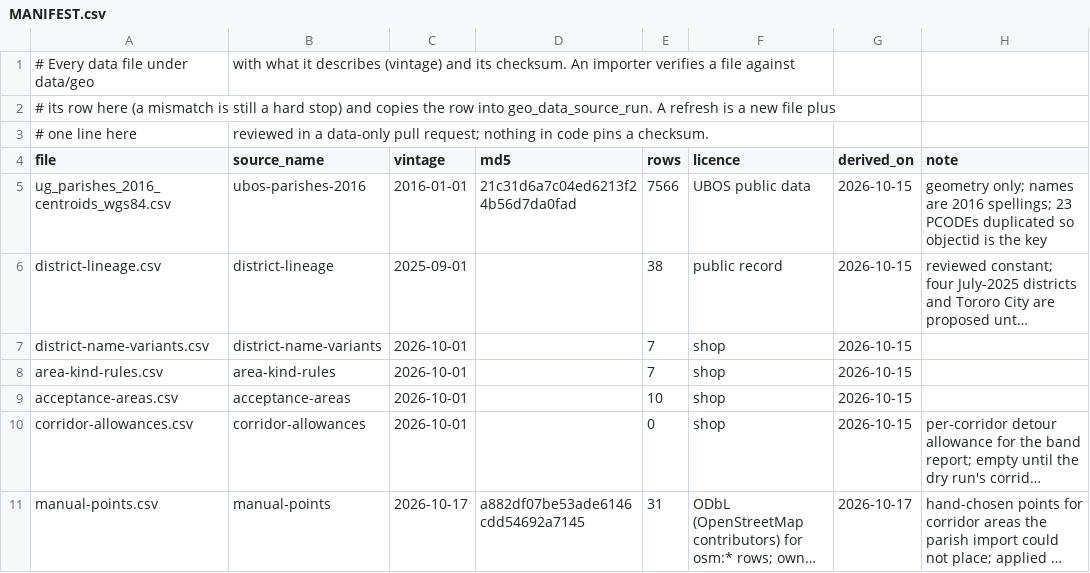
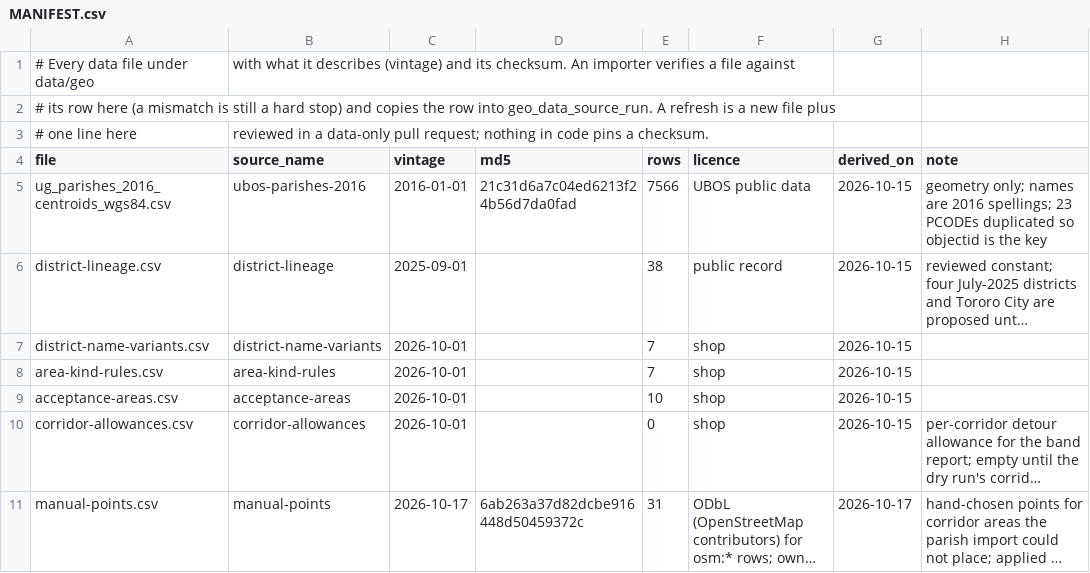
Before and after one commit to sebunya/sebunya, a CSV file: goldplus-commerce/data/geo/MANIFEST.csv, drawn as a sheet; long unchanged cells end in …; the diff names each change by its address in the sheet, - before the commit and + after, or states it on an @@ line.

```diff
--- a/goldplus-commerce/data/geo/MANIFEST.csv
+++ b/goldplus-commerce/data/geo/MANIFEST.csv
-D11 (md5): a882df07be53ade6146cdd54692a7145
+D11 (md5): 6ab263a37d82dcbe916448d50459372c
```
Also changed, not shown: goldplus-commerce/data/geo/acceptance-areas.csv, goldplus-commerce/data/geo/manual-points.csv, 1 other file.
